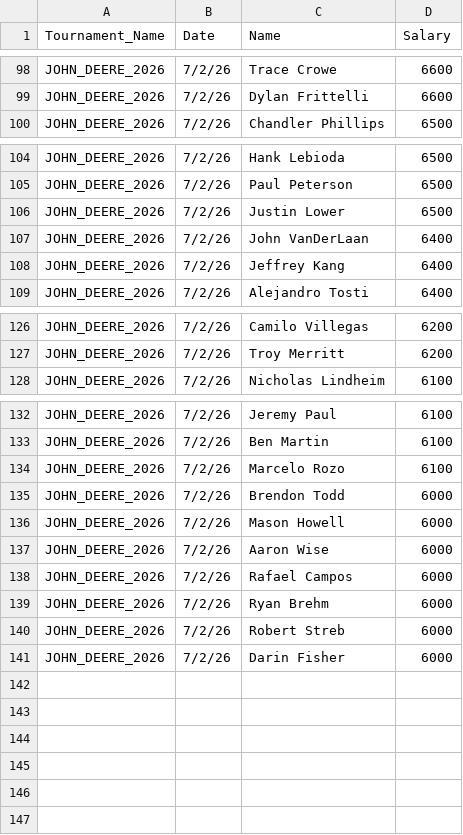
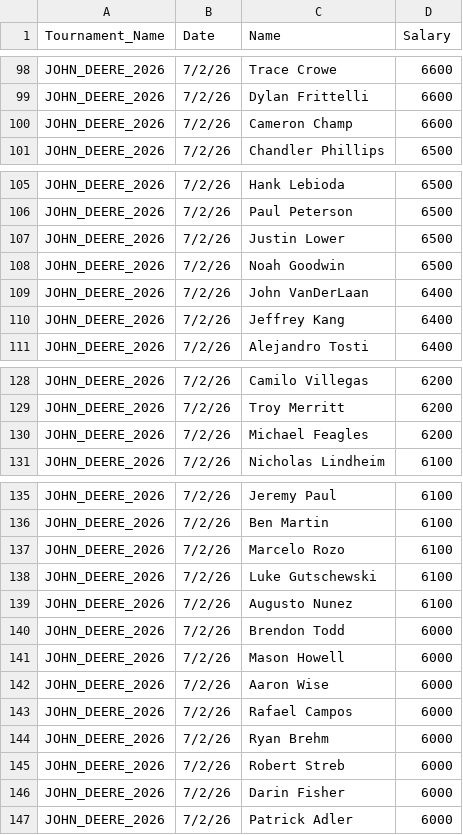
Before and after one commit to swe5019/Pga_simulator, a CSV file: data/dk_salaries.csv, drawn as a sheet; only a part is shown, gaps mark what is left out.

```diff
--- a/data/dk_salaries.csv
+++ b/data/dk_salaries.csv
@@ -99,2 +99,3 @@ JOHN_DEERE_2026,7/2/26,Trace Crowe,6600
 JOHN_DEERE_2026,7/2/26,Dylan Frittelli,6600
+JOHN_DEERE_2026,7/2/26,Cameron Champ,6600
 JOHN_DEERE_2026,7/2/26,Chandler Phillips,6500
@@ -106,2 +107,3 @@ JOHN_DEERE_2026,7/2/26,Paul Peterson,6500
 JOHN_DEERE_2026,7/2/26,Justin Lower,6500
+JOHN_DEERE_2026,7/2/26,Noah Goodwin,6500
 JOHN_DEERE_2026,7/2/26,John VanDerLaan,6400
@@ -127,2 +129,3 @@ JOHN_DEERE_2026,7/2/26,Camilo Villegas,6200
 JOHN_DEERE_2026,7/2/26,Troy Merritt,6200
+JOHN_DEERE_2026,7/2/26,Michael Feagles,6200
 JOHN_DEERE_2026,7/2/26,Nicholas Lindheim,6100
@@ -134,2 +137,4 @@ JOHN_DEERE_2026,7/2/26,Ben Martin,6100
 JOHN_DEERE_2026,7/2/26,Marcelo Rozo,6100
+JOHN_DEERE_2026,7/2/26,Luke Gutschewski,6100
+JOHN_DEERE_2026,7/2/26,Augusto Nunez,6100
 JOHN_DEERE_2026,7/2/26,Brendon Todd,6000
@@ -141 +146,2 @@ JOHN_DEERE_2026,7/2/26,Robert Streb,6000
 JOHN_DEERE_2026,7/2/26,Darin Fisher,6000
+JOHN_DEERE_2026,7/2/26,Patrick Adler,6000
```
Also changed, not shown: 2 other files.
